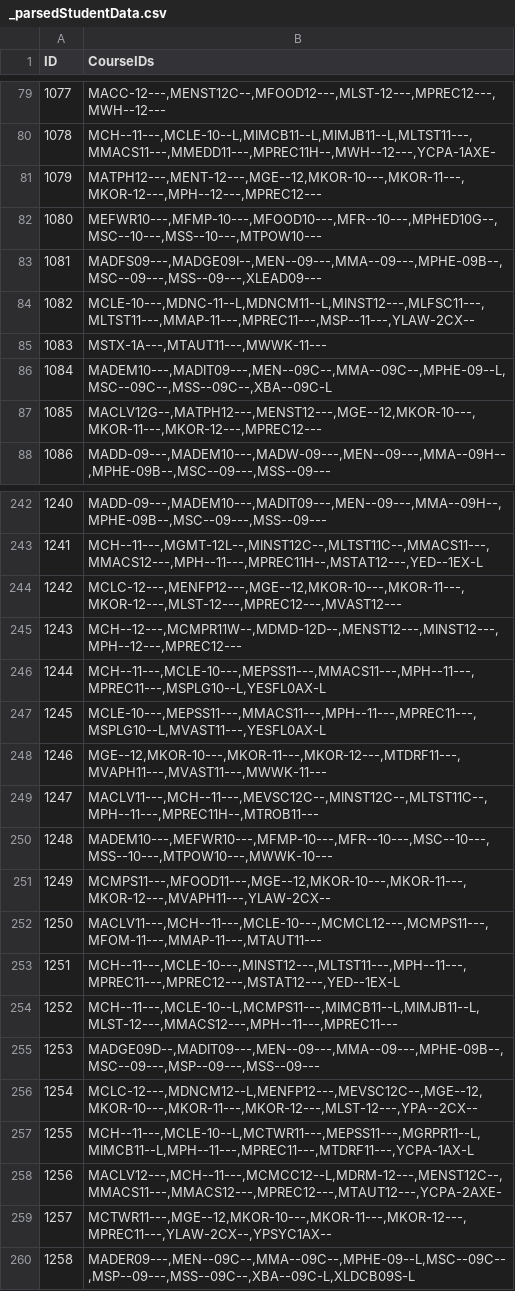
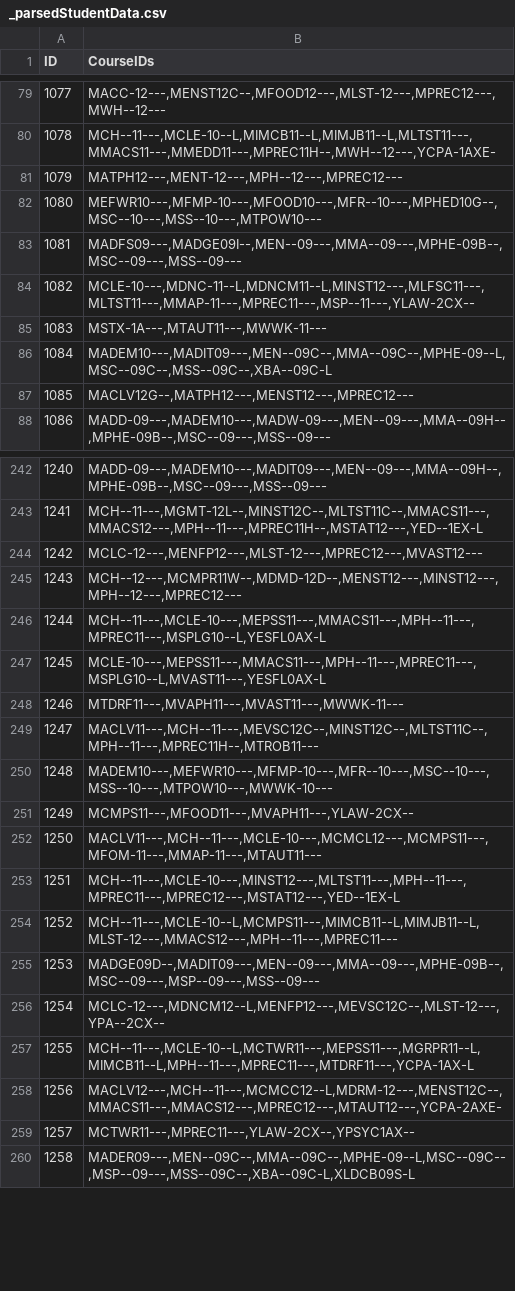
Before and after one commit to enluia/APCS_Term_Project, a CSV file: Data for Project/_parsedStudentData.csv, drawn as a sheet; only a part is shown, gaps mark what is left out; the diff covers the shown part only.

```diff
--- a/Data for Project/_parsedStudentData.csv
+++ b/Data for Project/_parsedStudentData.csv
@@ -80,5 +80,5 @@ ID,CourseIDs
 1078,"MCH--11---,MCLE-10--L,MIMCB11--L,MIMJB11--L,MLTST11---,MMACS11---,MMEDD11---,MPREC11H--,MWH--12---,YCPA-1AXE-"
-1079,"MATPH12---,MENT-12---,MGE--12,MKOR-10---,MKOR-11---,MKOR-12---,MPH--12---,MPREC12---"
+1079,"MATPH12---,MENT-12---,MPH--12---,MPREC12---"
 1080,"MEFWR10---,MFMP-10---,MFOOD10---,MFR--10---,MPHED10G--,MSC--10---,MSS--10---,MTPOW10---"
-1081,"MADFS09---,MADGE09I--,MEN--09---,MMA--09---,MPHE-09B--,MSC--09---,MSS--09---,XLEAD09---"
+1081,"MADFS09---,MADGE09I--,MEN--09---,MMA--09---,MPHE-09B--,MSC--09---,MSS--09---"
 1082,"MCLE-10---,MDNC-11--L,MDNCM11--L,MINST12---,MLFSC11---,MLTST11---,MMAP-11---,MPREC11---,MSP--11---,YLAW-2CX--"
@@ -86,3 +86,3 @@ ID,CourseIDs
 1084,"MADEM10---,MADIT09---,MEN--09C--,MMA--09C--,MPHE-09--L,MSC--09C--,MSS--09C--,XBA--09C-L"
-1085,"MACLV12G--,MATPH12---,MENST12---,MGE--12,MKOR-10---,MKOR-11---,MKOR-12---,MPREC12---"
+1085,"MACLV12G--,MATPH12---,MENST12---,MPREC12---"
 1086,"MADD-09---,MADEM10---,MADW-09---,MEN--09---,MMA--09H--,MPHE-09B--,MSC--09---,MSS--09---"
@@ -243,3 +243,3 @@ ID,CourseIDs
 1241,"MCH--11---,MGMT-12L--,MINST12C--,MLTST11C--,MMACS11---,MMACS12---,MPH--11---,MPREC11H--,MSTAT12---,YED--1EX-L"
-1242,"MCLC-12---,MENFP12---,MGE--12,MKOR-10---,MKOR-11---,MKOR-12---,MLST-12---,MPREC12---,MVAST12---"
+1242,"MCLC-12---,MENFP12---,MLST-12---,MPREC12---,MVAST12---"
 1243,"MCH--12---,MCMPR11W--,MDMD-12D--,MENST12---,MINST12---,MPH--12---,MPREC12---"
@@ -247,6 +247,6 @@ ID,CourseIDs
 1245,"MCLE-10---,MEPSS11---,MMACS11---,MPH--11---,MPREC11---,MSPLG10--L,MVAST11---,YESFL0AX-L"
-1246,"MGE--12,MKOR-10---,MKOR-11---,MKOR-12---,MTDRF11---,MVAPH11---,MVAST11---,MWWK-11---"
+1246,"MTDRF11---,MVAPH11---,MVAST11---,MWWK-11---"
 1247,"MACLV11---,MCH--11---,MEVSC12C--,MINST12C--,MLTST11C--,MPH--11---,MPREC11H--,MTROB11---"
 1248,"MADEM10---,MEFWR10---,MFMP-10---,MFR--10---,MSC--10---,MSS--10---,MTPOW10---,MWWK-10---"
-1249,"MCMPS11---,MFOOD11---,MGE--12,MKOR-10---,MKOR-11---,MKOR-12---,MVAPH11---,YLAW-2CX--"
+1249,"MCMPS11---,MFOOD11---,MVAPH11---,YLAW-2CX--"
 1250,"MACLV11---,MCH--11---,MCLE-10---,MCMCL12---,MCMPS11---,MFOM-11---,MMAP-11---,MTAUT11---"
@@ -255,6 +255,6 @@ ID,CourseIDs
 1253,"MADGE09D--,MADIT09---,MEN--09---,MMA--09---,MPHE-09B--,MSC--09---,MSP--09---,MSS--09---"
-1254,"MCLC-12---,MDNCM12--L,MENFP12---,MEVSC12C--,MGE--12,MKOR-10---,MKOR-11---,MKOR-12---,MLST-12---,YPA--2CX--"
+1254,"MCLC-12---,MDNCM12--L,MENFP12---,MEVSC12C--,MLST-12---,YPA--2CX--"
 1255,"MCH--11---,MCLE-10--L,MCTWR11---,MEPSS11---,MGRPR11--L,MIMCB11--L,MPH--11---,MPREC11---,MTDRF11---,YCPA-1AX-L"
 1256,"MACLV12---,MCH--11---,MCMCC12--L,MDRM-12---,MENST12C--,MMACS11---,MMACS12---,MPREC12---,MTAUT12---,YCPA-2AXE-"
-1257,"MCTWR11---,MGE--12,MKOR-10---,MKOR-11---,MKOR-12---,MPREC11---,YLAW-2CX--,YPSYC1AX--"
+1257,"MCTWR11---,MPREC11---,YLAW-2CX--,YPSYC1AX--"
 1258,"MADER09---,MEN--09C--,MMA--09C--,MPHE-09--L,MSC--09C--,MSP--09---,MSS--09C--,XBA--09C-L,XLDCB09S-L"
```
Also changed, not shown: 61 edited cells elsewhere in this file, Data for Project/_parsedCourseData.csv, _matrixOuptput.csv, 1 other file.
